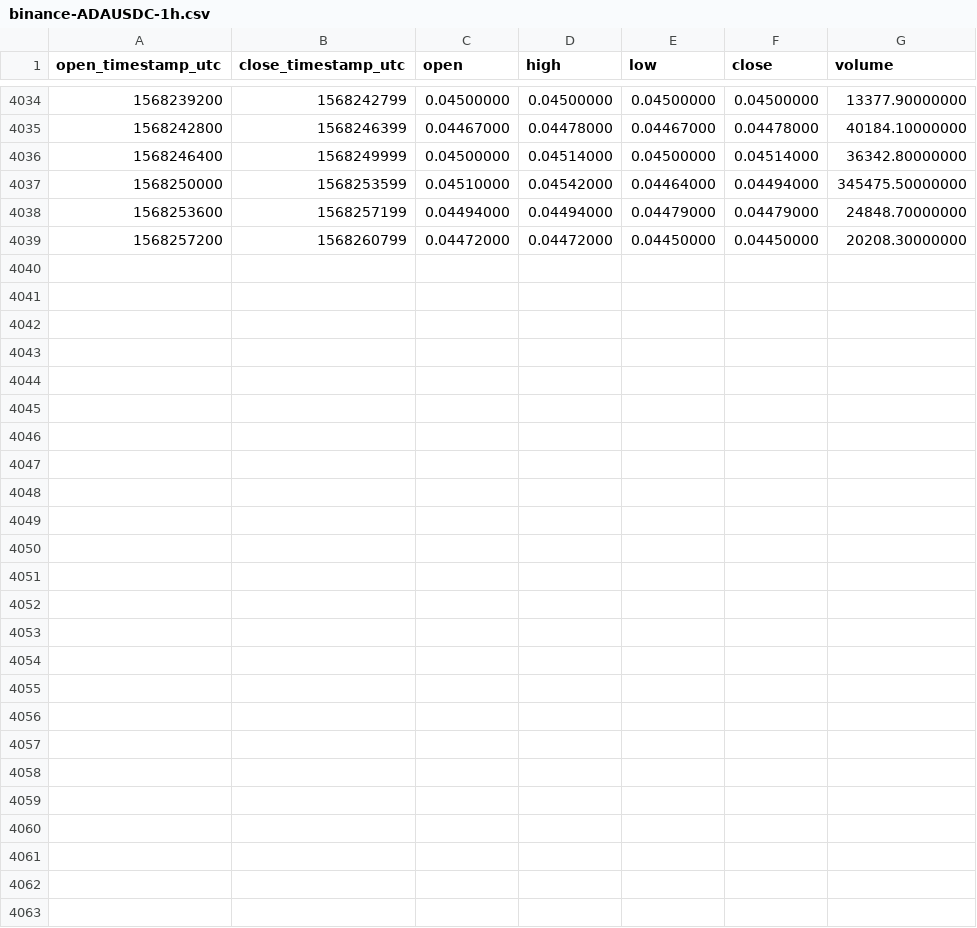
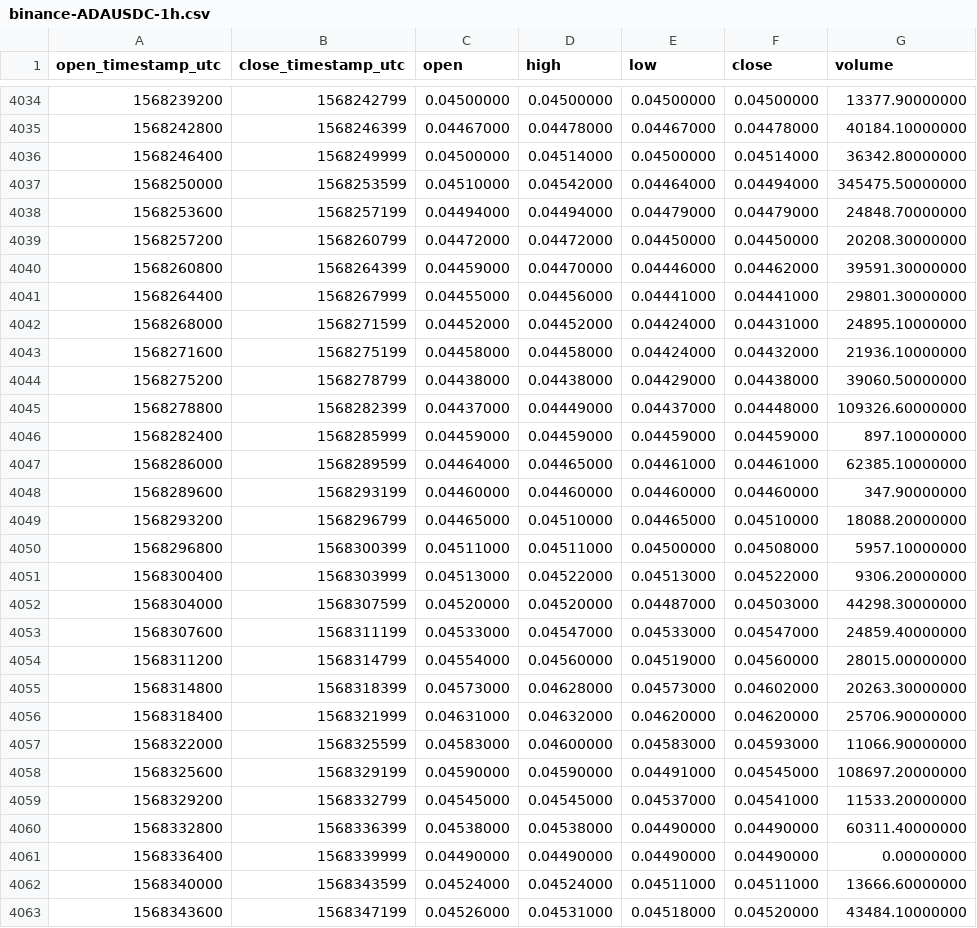
Before and after one commit to cryptobigbro/binance-ADAUSDC, a CSV file: binance-ADAUSDC-1h.csv, drawn as a sheet; only a part is shown, gaps mark what is left out.

Commit message:
Update OHLCV data.

```diff
--- a/binance-ADAUSDC-1h.csv
+++ b/binance-ADAUSDC-1h.csv
@@ -4039 +4039,25 @@ open_timestamp_utc,close_timestamp_utc,open,high,low,close,volume
 1568257200,1568260799,0.04472000,0.04472000,0.04450000,0.04450000,20208.30000000
+1568260800,1568264399,0.04459000,0.04470000,0.04446000,0.04462000,39591.30000000
+1568264400,1568267999,0.04455000,0.04456000,0.04441000,0.04441000,29801.30000000
+1568268000,1568271599,0.04452000,0.04452000,0.04424000,0.04431000,24895.10000000
+1568271600,1568275199,0.04458000,0.04458000,0.04424000,0.04432000,21936.10000000
+1568275200,1568278799,0.04438000,0.04438000,0.04429000,0.04438000,39060.50000000
+1568278800,1568282399,0.04437000,0.04449000,0.04437000,0.04448000,109326.60000000
+1568282400,1568285999,0.04459000,0.04459000,0.04459000,0.04459000,897.10000000
+1568286000,1568289599,0.04464000,0.04465000,0.04461000,0.04461000,62385.10000000
+1568289600,1568293199,0.04460000,0.04460000,0.04460000,0.04460000,347.90000000
+1568293200,1568296799,0.04465000,0.04510000,0.04465000,0.04510000,18088.20000000
+1568296800,1568300399,0.04511000,0.04511000,0.04500000,0.04508000,5957.10000000
+1568300400,1568303999,0.04513000,0.04522000,0.04513000,0.04522000,9306.20000000
+1568304000,1568307599,0.04520000,0.04520000,0.04487000,0.04503000,44298.30000000
+1568307600,1568311199,0.04533000,0.04547000,0.04533000,0.04547000,24859.40000000
+1568311200,1568314799,0.04554000,0.04560000,0.04519000,0.04560000,28015.00000000
+1568314800,1568318399,0.04573000,0.04628000,0.04573000,0.04602000,20263.30000000
+1568318400,1568321999,0.04631000,0.04632000,0.04620000,0.04620000,25706.90000000
+1568322000,1568325599,0.04583000,0.04600000,0.04583000,0.04593000,11066.90000000
+1568325600,1568329199,0.04590000,0.04590000,0.04491000,0.04545000,108697.20000000
+1568329200,1568332799,0.04545000,0.04545000,0.04537000,0.04541000,11533.20000000
+1568332800,1568336399,0.04538000,0.04538000,0.04490000,0.04490000,60311.40000000
+1568336400,1568339999,0.04490000,0.04490000,0.04490000,0.04490000,0.00000000
+1568340000,1568343599,0.04524000,0.04524000,0.04511000,0.04511000,13666.60000000
+1568343600,1568347199,0.04526000,0.04531000,0.04518000,0.04520000,43484.10000000
```
Also changed, not shown: binance-ADAUSDC-1d.csv.
